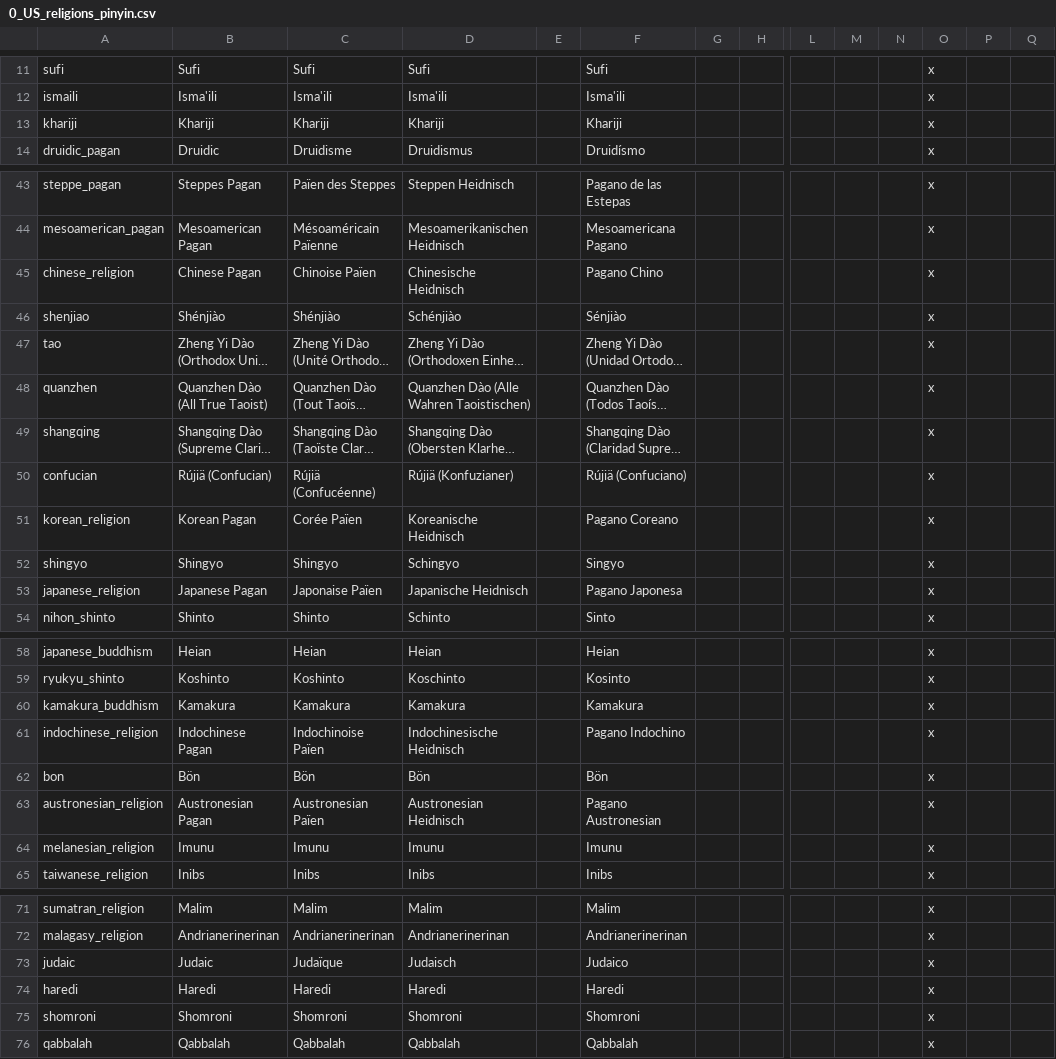
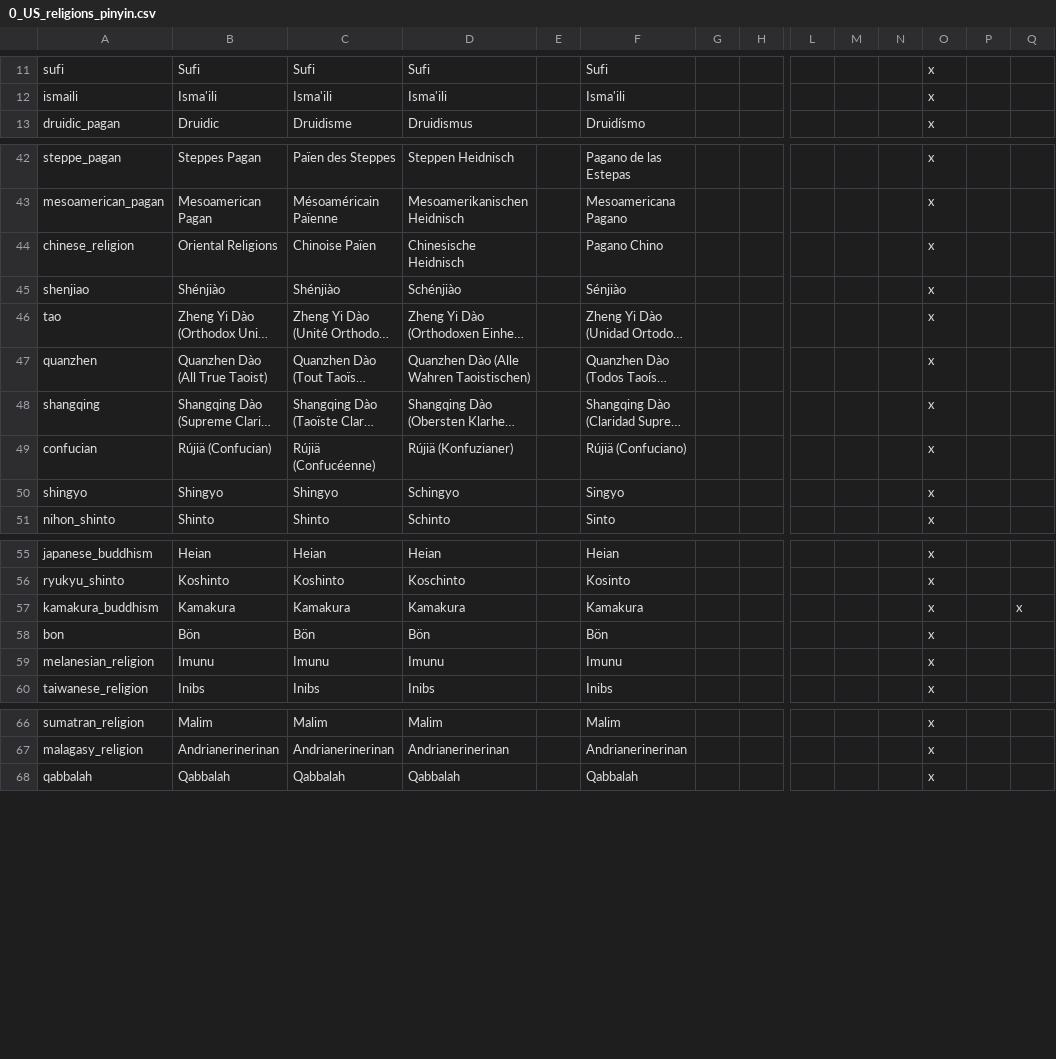
Before and after one commit to JFDCamara/Umbra-Spherae, a CSV file: Umbra Spherae/localisation/0_US_religions_pinyin.csv, drawn as a sheet; only a part is shown, gaps mark what is left out; long unchanged cells end in …; removed rows and columns are numbered as before the commit, all else as after; rows hold the shown columns only; the diff names each change by its address in the sheet, - before the commit and + after, or states it on an @@ line.

```diff
--- a/Umbra Spherae/localisation/0_US_religions_pinyin.csv
+++ b/Umbra Spherae/localisation/0_US_religions_pinyin.csv
-row 13: khariji | Khariji | Khariji | Khariji |  | Khariji |  |  |  |  |  | x
-B44: Chinese Pagan
+B44: Oriental Religions
-row 51: korean_religion | Korean Pagan | Corée Païen | Koreanische Heidnisch |  | Pagano Coreano |  |  |  |  |  | x
-row 53: japanese_religion | Japanese Pagan | Japonaise Païen | Japanische Heidnisch |  | Pagano Japonesa |  |  |  |  |  | x
-Q57: (empty)
+Q57: x
-row 61: indochinese_religion | Indochinese Pagan | Indochinoise Païen | Indochinesische Heidnisch |  | Pagano Indochino |  |  |  |  |  | x
-row 63: austronesian_religion | Austronesian Pagan | Austronesian Païen | Austronesian Heidnisch |  | Pagano Austronesian |  |  |  |  |  | x
-row 73: judaic | Judaic | Judaïque | Judaisch |  | Judaico |  |  |  |  |  | x
-row 74: haredi | Haredi | Haredi | Haredi |  | Haredi |  |  |  |  |  | x
-row 75: shomroni | Shomroni | Shomroni | Shomroni |  | Shomroni |  |  |  |  |  | x
```
Also changed, not shown: Umbra Spherae/localisation/0_US_japan.csv, Umbra Spherae/localisation/0_US_korea.csv, 12 other files.
